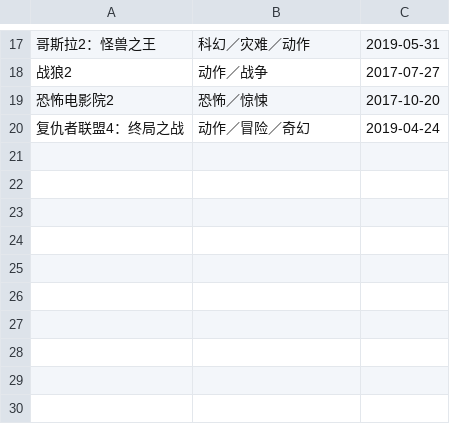
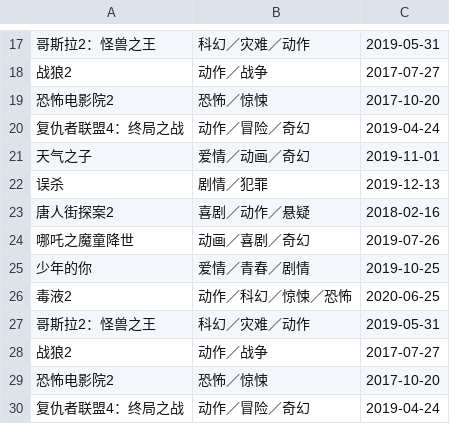
Before and after one commit to suzySun345/Python001-class01, a CSV file: week01/spiders/scrapy_result.csv, drawn as a sheet; only a part is shown, gaps mark what is left out.

```diff
--- a/week01/spiders/scrapy_result.csv
+++ b/week01/spiders/scrapy_result.csv
@@ -20 +20,11 @@
 复仇者联盟4：终局之战	动作／冒险／奇幻	2019-04-24
+天气之子	爱情／动画／奇幻	2019-11-01
+误杀	剧情／犯罪	2019-12-13
+唐人街探案2	喜剧／动作／悬疑	2018-02-16
+哪吒之魔童降世	动画／喜剧／奇幻	2019-07-26
+少年的你	爱情／青春／剧情	2019-10-25
+毒液2	动作／科幻／惊悚／恐怖	2020-06-25
+哥斯拉2：怪兽之王	科幻／灾难／动作	2019-05-31
+战狼2	动作／战争	2017-07-27
+恐怖电影院2	恐怖／惊悚	2017-10-20
+复仇者联盟4：终局之战	动作／冒险／奇幻	2019-04-24
```
Also changed, not shown: week01/result.csv, 2 other files.
